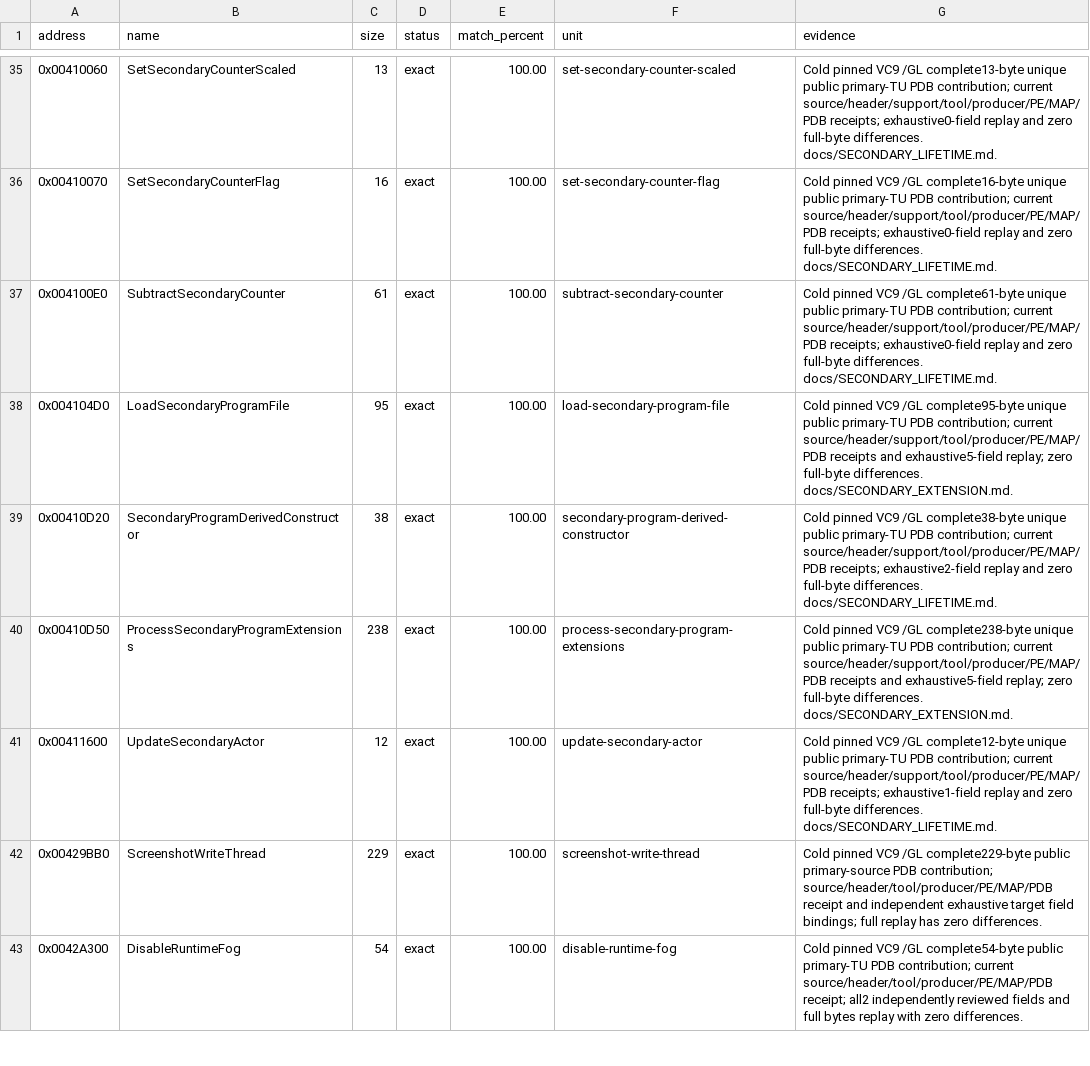
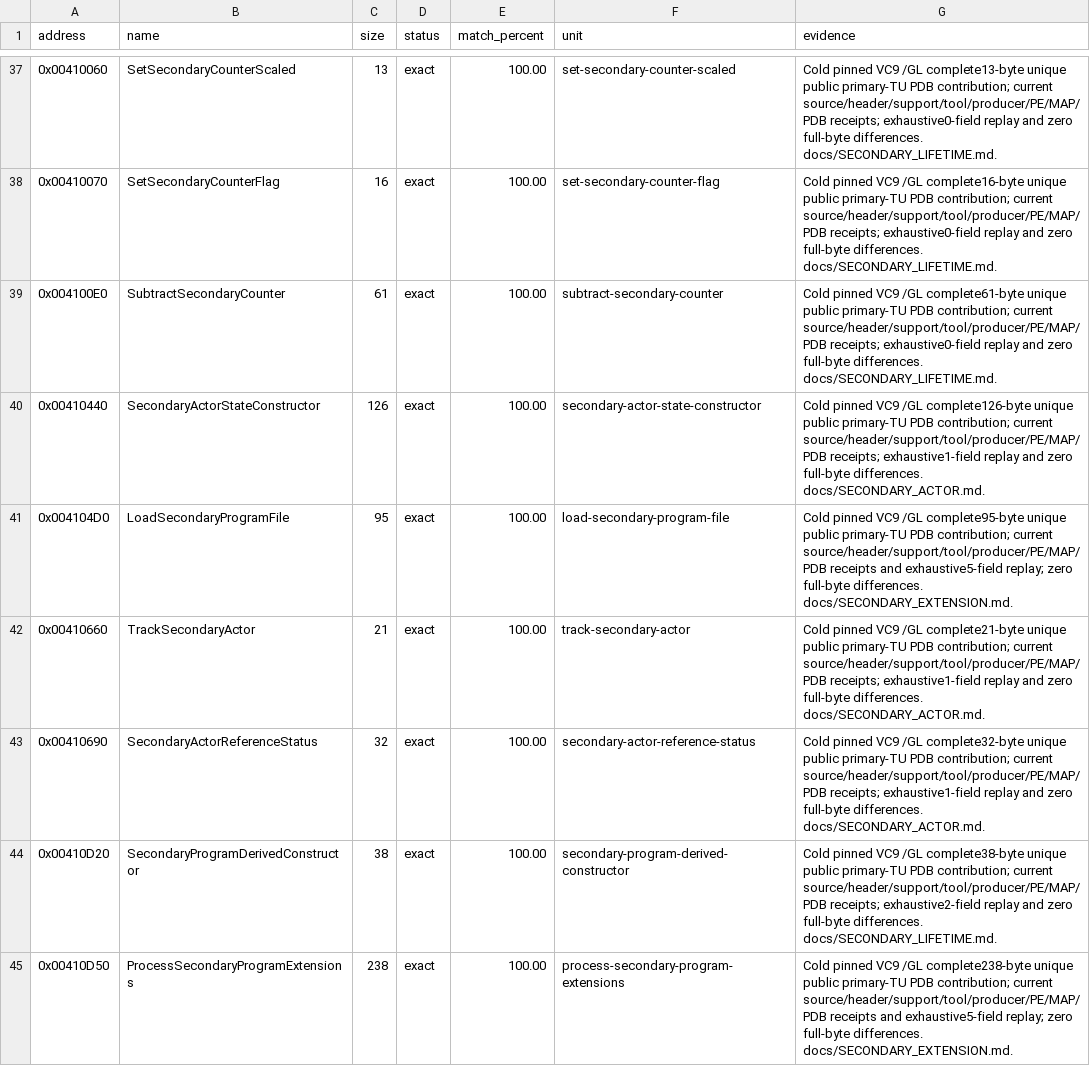
Before and after one commit to N0zoM1z0/th11, a CSV file: config/matches.csv, drawn as a sheet; only a part is shown, gaps mark what is left out; the shorter side is filled out with more unchanged rows; the diff covers the shown part only; the diff names each change by its address in the sheet, - before the commit and + after, or states it on an @@ line.

Commit message:
gpt-6.1-sol: reconstruct actor lifetimes and pair interpolation

```diff
--- a/config/matches.csv
+++ b/config/matches.csv
+row 40: 0x00410440 | SecondaryActorStateConstructor | 126 | exact | 100.00 | secondary-actor-state-constructor | Cold pinned VC9 /GL complete126-byte unique public primary-TU PDB contribution; current source/header/support/tool/producer/PE/MAP/PDB receipts; exhaustive1-field replay and zero full-byte differences. docs/SECONDARY_ACTOR.md.
+row 42: 0x00410660 | TrackSecondaryActor | 21 | exact | 100.00 | track-secondary-actor | Cold pinned VC9 /GL complete21-byte unique public primary-TU PDB contribution; current source/header/support/tool/producer/PE/MAP/PDB receipts; exhaustive1-field replay and zero full-byte differences. docs/SECONDARY_ACTOR.md.
+row 43: 0x00410690 | SecondaryActorReferenceStatus | 32 | exact | 100.00 | secondary-actor-reference-status | Cold pinned VC9 /GL complete32-byte unique public primary-TU PDB contribution; current source/header/support/tool/producer/PE/MAP/PDB receipts; exhaustive1-field replay and zero full-byte differences. docs/SECONDARY_ACTOR.md.
```
Also changed, not shown: 3 added rows elsewhere in this file, config/function-boundaries.csv, config/function-origins.csv, 17 other files.
